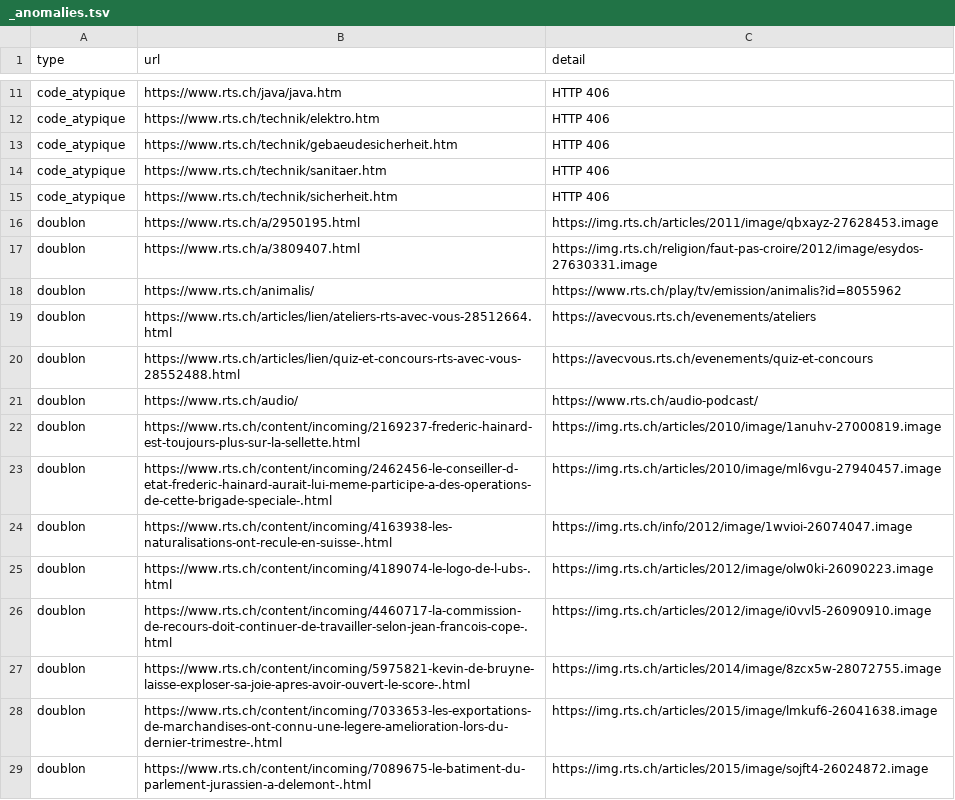
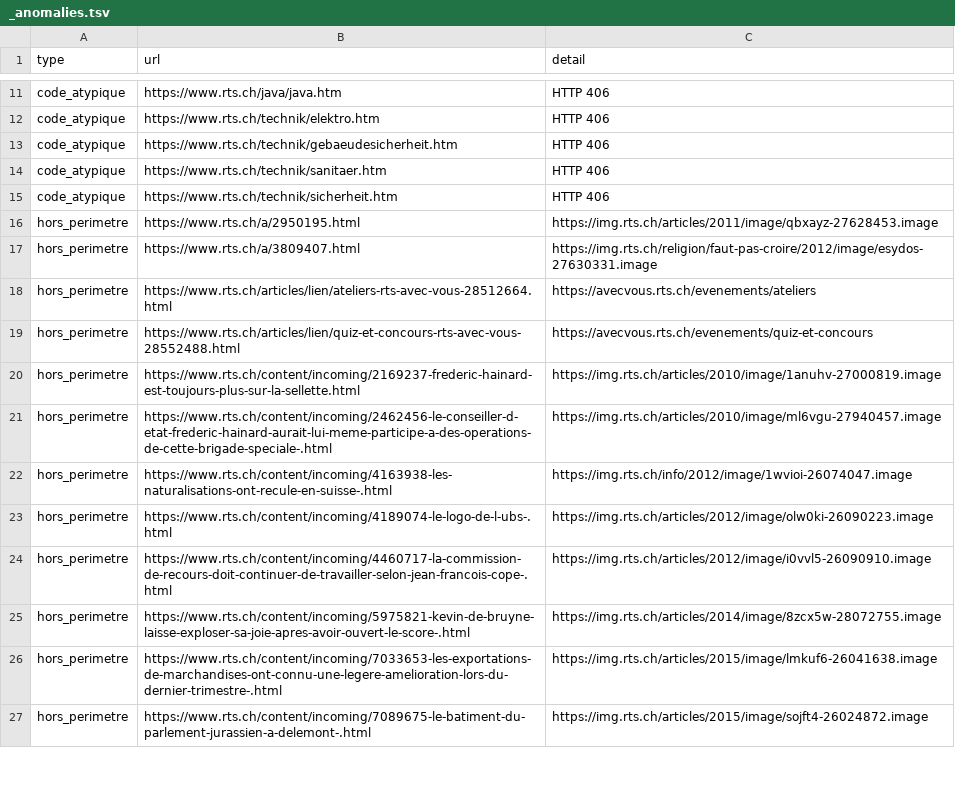
Before and after one commit to ArmandDelessert/RTS-indexer, a TSV file: data/_anomalies.tsv, drawn as a sheet; only a part is shown, gaps mark what is left out; the diff covers the shown part only.

Commit message:
data: dedupe des doublons trouvés par le verify sur les 34 petits dossiers à la racine
6 doublons supprimés (0 cibles nouvellement indexées), 52 requalifiés hors périmètre (pas de vrai doublon)
urls                         573'387
vivantes ou non verifiees    553'823
mortes                        19'564
dossiers                     134'985
anomalies                         67
duree                      3 min 33 s

```diff
--- a/data/_anomalies.tsv
+++ b/data/_anomalies.tsv
@@ -15,15 +15,13 @@ code_atypique	https://www.rts.ch/technik/sanitaer.htm	HTTP 406
 code_atypique	https://www.rts.ch/technik/sicherheit.htm	HTTP 406
-doublon	https://www.rts.ch/a/2950195.html	https://img.rts.ch/articles/2011/image/qbxayz-27628453.image
-doublon	https://www.rts.ch/a/3809407.html	https://img.rts.ch/religion/faut-pas-croire/2012/image/esydos-27630331.image
-doublon	https://www.rts.ch/animalis/	https://www.rts.ch/play/tv/emission/animalis?id=8055962
-doublon	https://www.rts.ch/articles/lien/ateliers-rts-avec-vous-28512664.html	https://avecvous.rts.ch/evenements/ateliers
-doublon	https://www.rts.ch/articles/lien/quiz-et-concours-rts-avec-vous-28552488.html	https://avecvous.rts.ch/evenements/quiz-et-concours
-doublon	https://www.rts.ch/audio/	https://www.rts.ch/audio-podcast/
-doublon	https://www.rts.ch/content/incoming/2169237-frederic-hainard-est-toujours-plus-sur-la-sellette.html	https://img.rts.ch/articles/2010/image/1anuhv-27000819.image
-doublon	https://www.rts.ch/content/incoming/2462456-le-conseiller-d-etat-frederic-hainard-aurait-lui-meme-participe-a-des-operations-de-cette-brigade-speciale-.html	https://img.rts.ch/articles/2010/image/ml6vgu-27940457.image
-doublon	https://www.rts.ch/content/incoming/4163938-les-naturalisations-ont-recule-en-suisse-.html	https://img.rts.ch/info/2012/image/1wvioi-26074047.image
-doublon	https://www.rts.ch/content/incoming/4189074-le-logo-de-l-ubs-.html	https://img.rts.ch/articles/2012/image/olw0ki-26090223.image
-doublon	https://www.rts.ch/content/incoming/4460717-la-commission-de-recours-doit-continuer-de-travailler-selon-jean-francois-cope-.html	https://img.rts.ch/articles/2012/image/i0vvl5-26090910.image
-doublon	https://www.rts.ch/content/incoming/5975821-kevin-de-bruyne-laisse-exploser-sa-joie-apres-avoir-ouvert-le-score-.html	https://img.rts.ch/articles/2014/image/8zcx5w-28072755.image
-doublon	https://www.rts.ch/content/incoming/7033653-les-exportations-de-marchandises-ont-connu-une-legere-amelioration-lors-du-dernier-trimestre-.html	https://img.rts.ch/articles/2015/image/lmkuf6-26041638.image
-doublon	https://www.rts.ch/content/incoming/7089675-le-batiment-du-parlement-jurassien-a-delemont-.html	https://img.rts.ch/articles/2015/image/sojft4-26024872.image
+hors_perimetre	https://www.rts.ch/a/2950195.html	https://img.rts.ch/articles/2011/image/qbxayz-27628453.image
+hors_perimetre	https://www.rts.ch/a/3809407.html	https://img.rts.ch/religion/faut-pas-croire/2012/image/esydos-27630331.image
+hors_perimetre	https://www.rts.ch/articles/lien/ateliers-rts-avec-vous-28512664.html	https://avecvous.rts.ch/evenements/ateliers
+hors_perimetre	https://www.rts.ch/articles/lien/quiz-et-concours-rts-avec-vous-28552488.html	https://avecvous.rts.ch/evenements/quiz-et-concours
+hors_perimetre	https://www.rts.ch/content/incoming/2169237-frederic-hainard-est-toujours-plus-sur-la-sellette.html	https://img.rts.ch/articles/2010/image/1anuhv-27000819.image
+hors_perimetre	https://www.rts.ch/content/incoming/2462456-le-conseiller-d-etat-frederic-hainard-aurait-lui-meme-participe-a-des-operations-de-cette-brigade-speciale-.html	https://img.rts.ch/articles/2010/image/ml6vgu-27940457.image
+hors_perimetre	https://www.rts.ch/content/incoming/4163938-les-naturalisations-ont-recule-en-suisse-.html	https://img.rts.ch/info/2012/image/1wvioi-26074047.image
+hors_perimetre	https://www.rts.ch/content/incoming/4189074-le-logo-de-l-ubs-.html	https://img.rts.ch/articles/2012/image/olw0ki-26090223.image
+hors_perimetre	https://www.rts.ch/content/incoming/4460717-la-commission-de-recours-doit-continuer-de-travailler-selon-jean-francois-cope-.html	https://img.rts.ch/articles/2012/image/i0vvl5-26090910.image
+hors_perimetre	https://www.rts.ch/content/incoming/5975821-kevin-de-bruyne-laisse-exploser-sa-joie-apres-avoir-ouvert-le-score-.html	https://img.rts.ch/articles/2014/image/8zcx5w-28072755.image
+hors_perimetre	https://www.rts.ch/content/incoming/7033653-les-exportations-de-marchandises-ont-connu-une-legere-amelioration-lors-du-dernier-trimestre-.html	https://img.rts.ch/articles/2015/image/lmkuf6-26041638.image
+hors_perimetre	https://www.rts.ch/content/incoming/7089675-le-batiment-du-parlement-jurassien-a-delemont-.html	https://img.rts.ch/articles/2015/image/sojft4-26024872.image
```
Also changed, not shown: 23 added rows, 27 removed rows and 17 edited cells elsewhere in this file, 7 other files.
